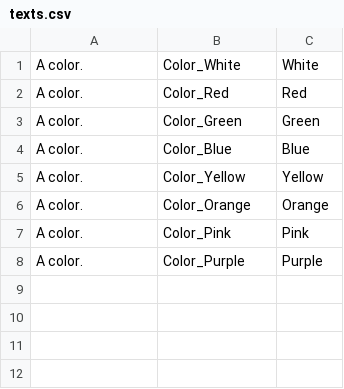
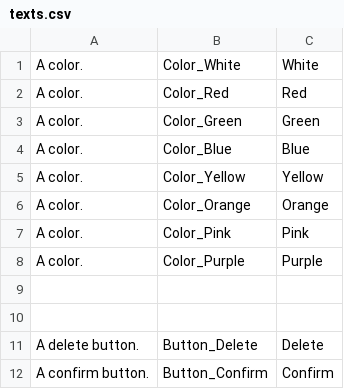
Before and after one commit to RuudPuts/CrowdInVersionTest, a CSV file: texts.csv, drawn as a sheet.

Commit message:
App 2.0 texts

```diff
--- a/texts.csv
+++ b/texts.csv
@@ -8 +8,5 @@
 "A color.","Color_Purple","Purple"
+
+
+"A delete button.","Button_Delete","Delete"
+"A confirm button.","Button_Confirm","Confirm"
```
